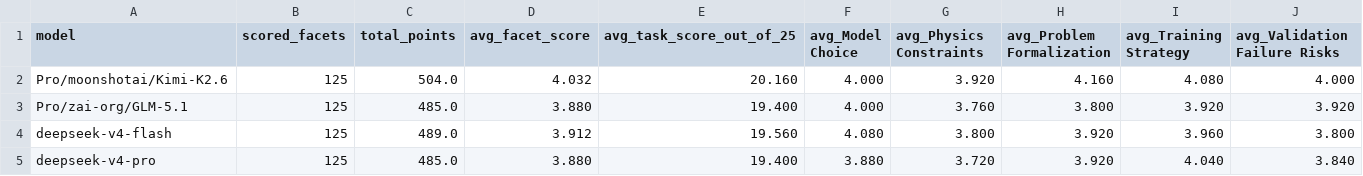
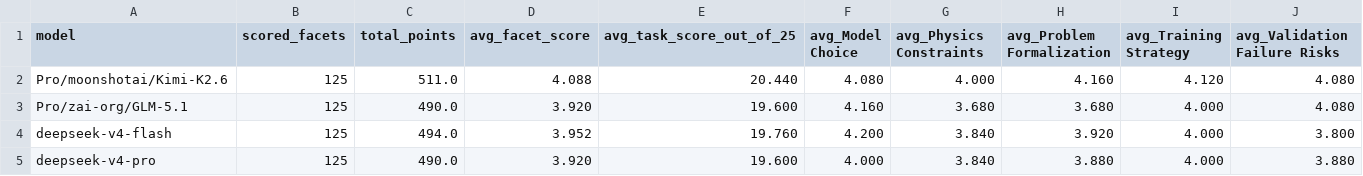
Before and after one commit to Gyy12138-66/pim_planbench, a CSV file: scores/pilot_v0.4/score_summary_by_model_batch1_v0.4.csv, drawn as a sheet; only a part is shown; the diff covers the shown part only.

```diff
--- a/scores/pilot_v0.4/score_summary_by_model_batch1_v0.4.csv
+++ b/scores/pilot_v0.4/score_summary_by_model_batch1_v0.4.csv
@@ -1,5 +1,5 @@
 model,scored_facets,total_points,avg_facet_score,avg_task_score_out_of_25,avg_Model Choice,avg_Physics Constraints,avg_Problem Formalization,avg_Training Strategy,avg_Validation Failure Risks
-Pro/moonshotai/Kimi-K2.6,125,504.0,4.032,20.160,4.000,3.920,4.160,4.080,4.000
-Pro/zai-org/GLM-5.1,125,485.0,3.880,19.400,4.000,3.760,3.800,3.920,3.920
-deepseek-v4-flash,125,489.0,3.912,19.560,4.080,3.800,3.920,3.960,3.800
-deepseek-v4-pro,125,485.0,3.880,19.400,3.880,3.720,3.920,4.040,3.840
+Pro/moonshotai/Kimi-K2.6,125,511.0,4.088,20.440,4.080,4.000,4.160,4.120,4.080
+Pro/zai-org/GLM-5.1,125,490.0,3.920,19.600,4.160,3.680,3.680,4.000,4.080
+deepseek-v4-flash,125,494.0,3.952,19.760,4.200,3.840,3.920,4.000,3.800
+deepseek-v4-pro,125,490.0,3.920,19.600,4.000,3.840,3.880,4.000,3.880
```
Also changed, not shown: 14 edited cells elsewhere in this file, scores/pilot_v0.4/score_summary_by_task_model_batch1_v0.4.csv, update_v04/docs/item_metrics_batch1_v0.4.csv, 25 other files.
